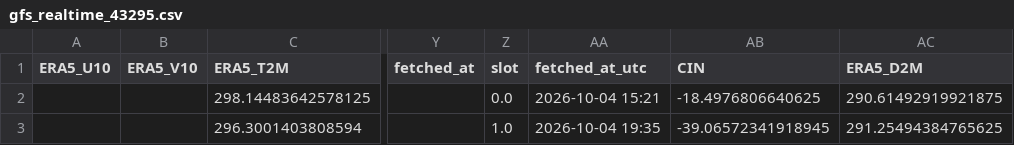
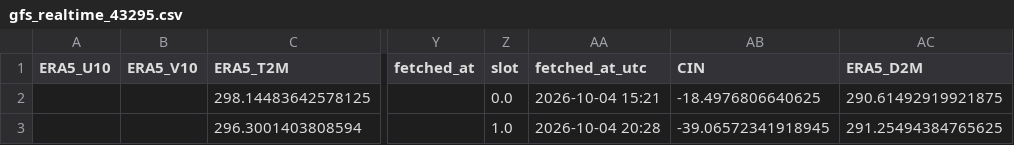
Before and after one commit to Aprameya05/CSIR-Thunderstorm-Bengaluru, a CSV file: data/gfs_realtime_43295.csv, drawn as a sheet; only a part is shown, gaps mark what is left out; the diff names each change by its address in the sheet, - before the commit and + after, or states it on an @@ line.

```diff
--- a/data/gfs_realtime_43295.csv
+++ b/data/gfs_realtime_43295.csv
-AA3 (fetched_at_utc): 2026-10-04 19:35
+AA3 (fetched_at_utc): 2026-10-04 20:28
```
Also changed, not shown: data/forecast_log.csv, data/upperair_realtime_43295.csv, 6 other files.
